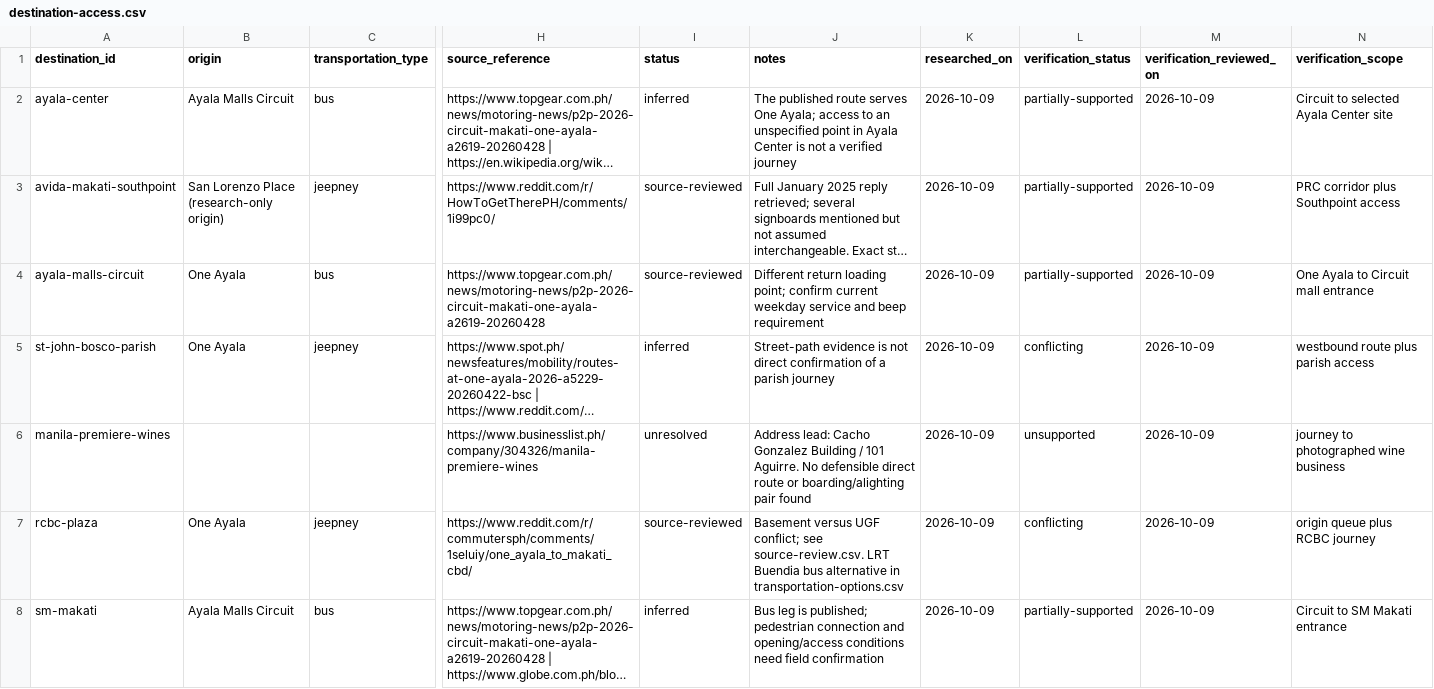
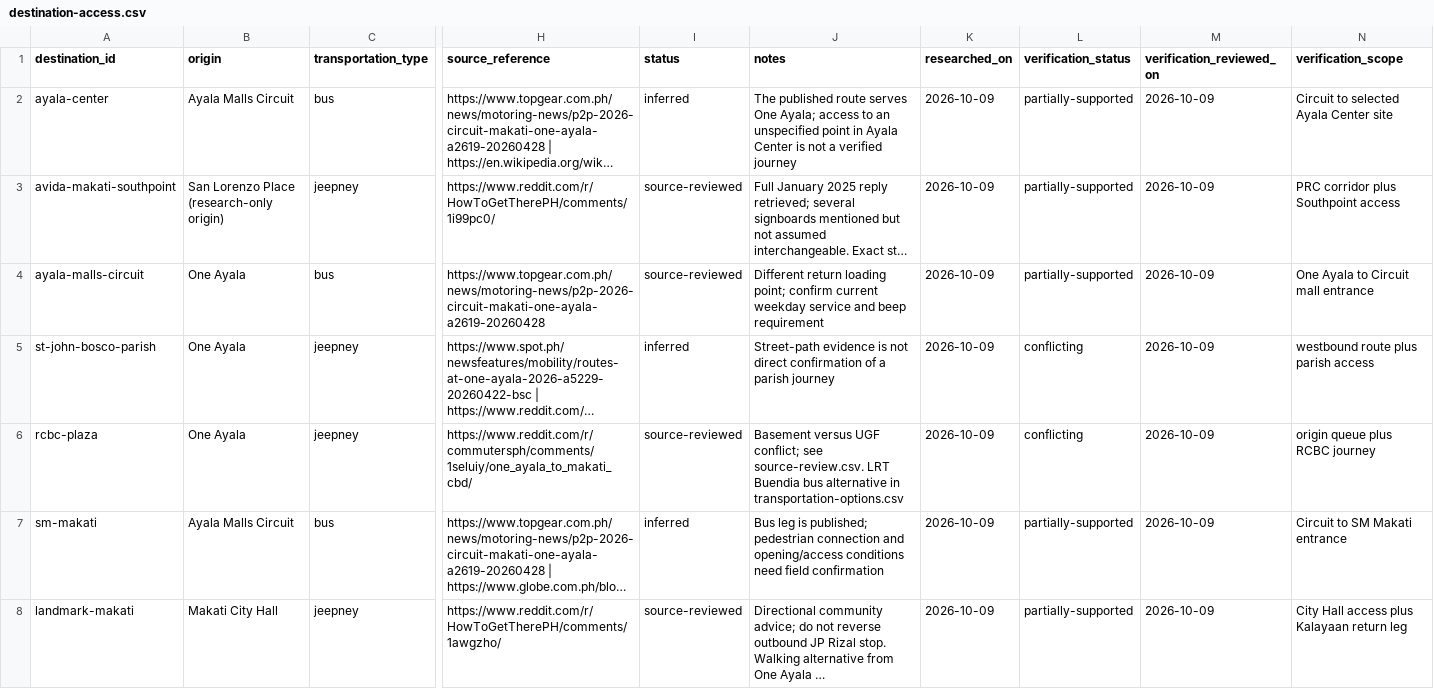
Before and after one commit to x1lde/Para-Po, a CSV file: docs/data/destination-access.csv, drawn as a sheet; only a part is shown, gaps mark what is left out; the shorter side is filled out with more unchanged rows; long unchanged cells end in …; rows hold the shown columns only; the diff names each change by its address in the sheet, - before the commit and + after, or states it on an @@ line.

```diff
--- a/docs/data/destination-access.csv
+++ b/docs/data/destination-access.csv
-row 6: manila-premiere-wines |  |  | https://www.businesslist.ph/company/304326/manila-premiere-wines | unresolved | Address lead: Cacho Gonzalez Building / 101 Aguirre. No defensible direct route or boarding/alighting pair found | 2026-10-09 | unsupported | 2026-10-09 | journey to photographed wine business
```
Also changed, not shown: docs/data/destinations.csv, docs/data/landmarks.csv, 14 other files.
